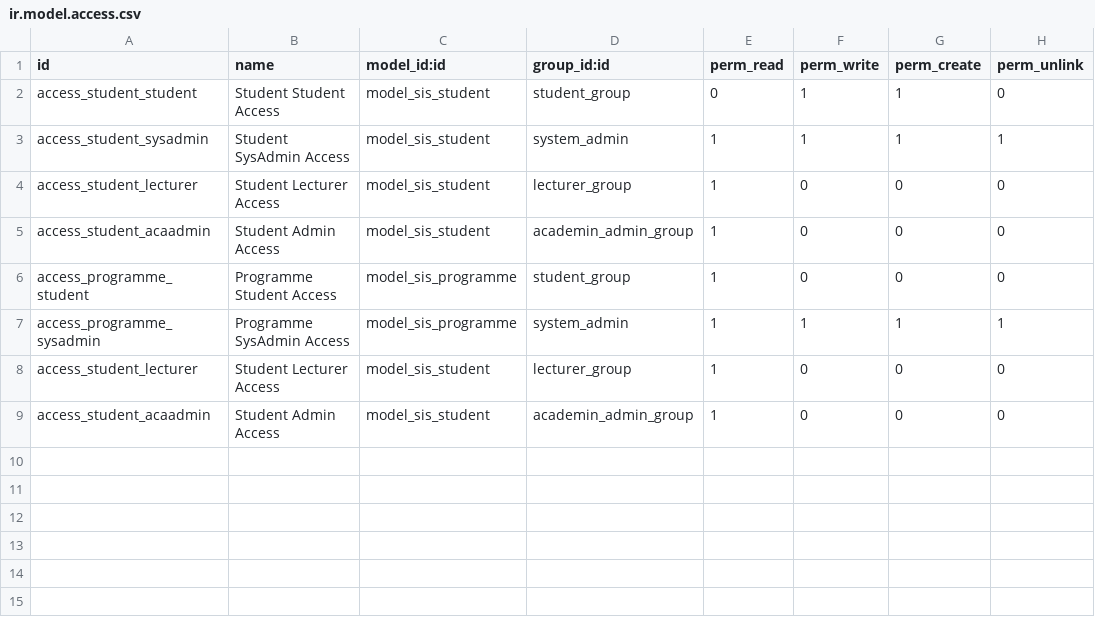
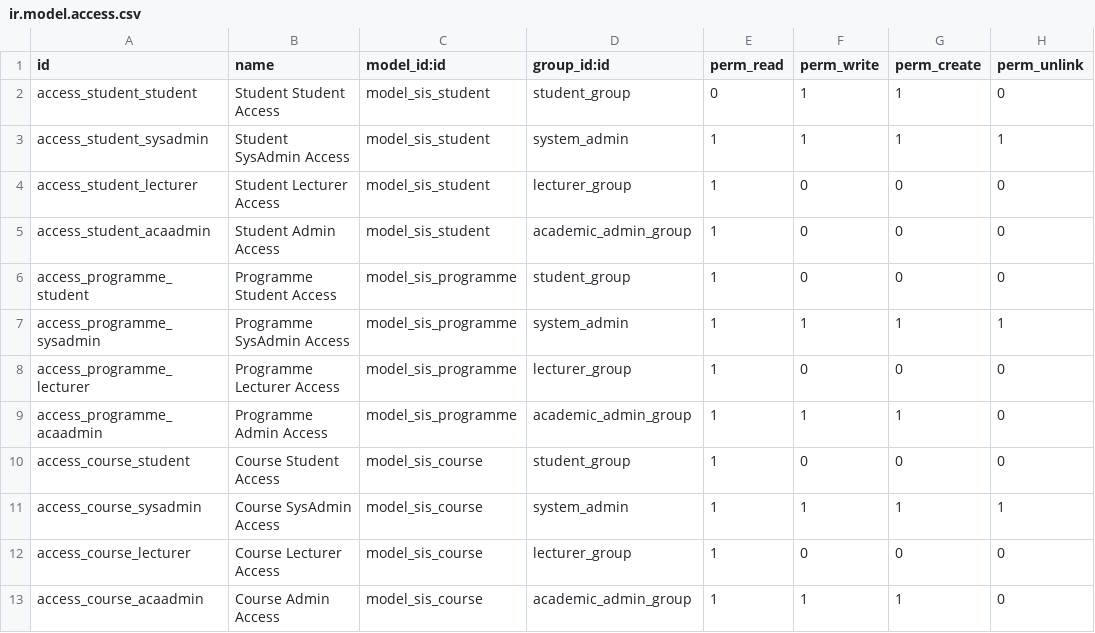
Before and after one commit to clariceDB/SIS-Dev, a CSV file: sis/security/ir.model.access.csv, drawn as a sheet.

```diff
--- a/sis/security/ir.model.access.csv
+++ b/sis/security/ir.model.access.csv
@@ -4,6 +4,10 @@ access_student_sysadmin,Student SysAdmin Access,model_sis_student,system_admin,1
 access_student_lecturer,Student Lecturer Access,model_sis_student,lecturer_group,1,0,0,0
-access_student_acaadmin,Student Admin Access,model_sis_student,academin_admin_group,1,0,0,0
+access_student_acaadmin,Student Admin Access,model_sis_student,academic_admin_group,1,0,0,0
 access_programme_student,Programme Student Access,model_sis_programme,student_group,1,0,0,0
 access_programme_sysadmin,Programme SysAdmin Access,model_sis_programme,system_admin,1,1,1,1
-access_student_lecturer,Student Lecturer Access,model_sis_student,lecturer_group,1,0,0,0
-access_student_acaadmin,Student Admin Access,model_sis_student,academin_admin_group,1,0,0,0
+access_programme_lecturer,Programme Lecturer Access,model_sis_programme,lecturer_group,1,0,0,0
+access_programme_acaadmin,Programme Admin Access,model_sis_programme,academic_admin_group,1,1,1,0
+access_course_student,Course Student Access,model_sis_course,student_group,1,0,0,0
+access_course_sysadmin,Course SysAdmin Access,model_sis_course,system_admin,1,1,1,1
+access_course_lecturer,Course Lecturer Access,model_sis_course,lecturer_group,1,0,0,0
+access_course_acaadmin,Course Admin Access,model_sis_course,academic_admin_group,1,1,1,0
```
Also changed, not shown: 1 other file.
